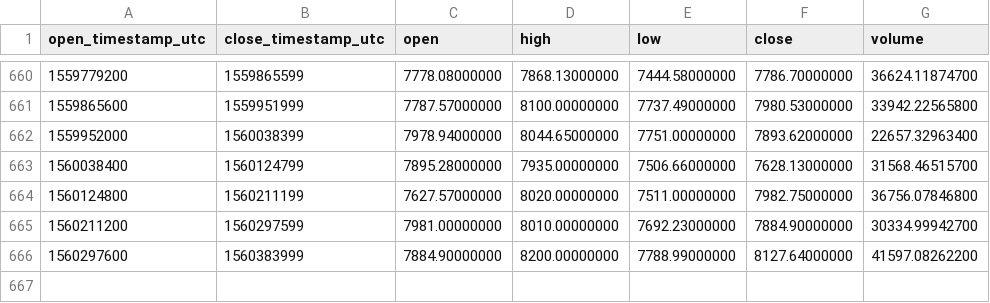
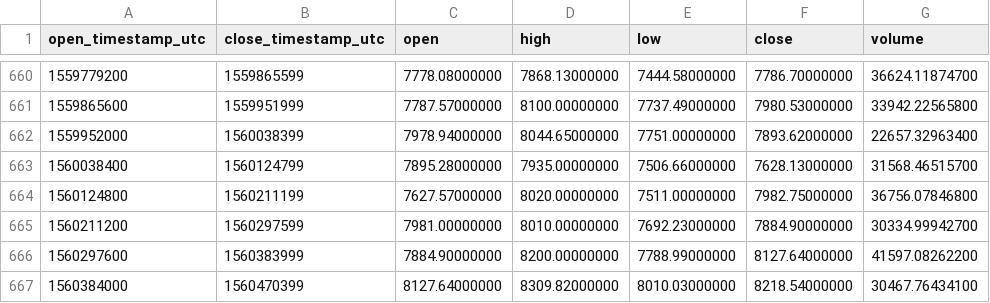
Before and after one commit to cryptobigbro/binance-BTCUSDT, a CSV file: binance-BTCUSDT-1d.csv, drawn as a sheet; only a part is shown, gaps mark what is left out.

Commit message:
Update OHLCV data.

```diff
--- a/binance-BTCUSDT-1d.csv
+++ b/binance-BTCUSDT-1d.csv
@@ -666 +666,2 @@ open_timestamp_utc,close_timestamp_utc,open,high,low,close,volume
 1560297600,1560383999,7884.90000000,8200.00000000,7788.99000000,8127.64000000,41597.08262200
+1560384000,1560470399,8127.64000000,8309.82000000,8010.03000000,8218.54000000,30467.76434100
```
Also changed, not shown: 1 other file.
